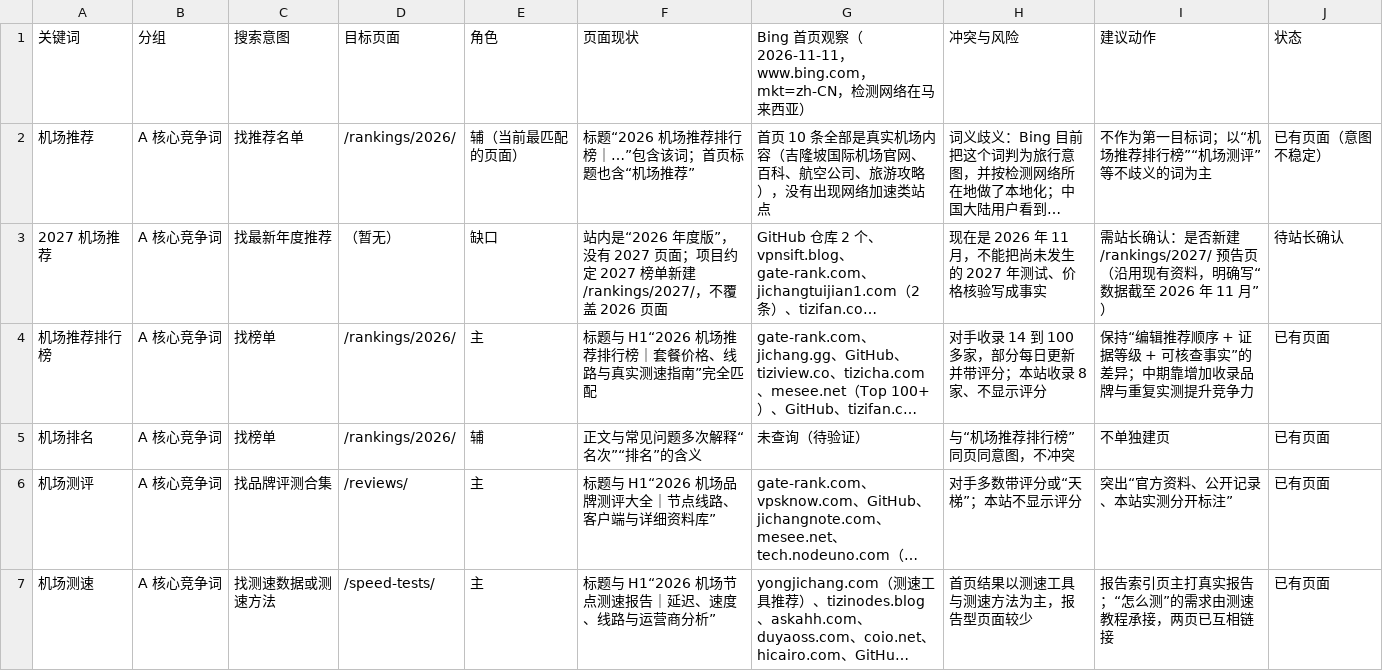
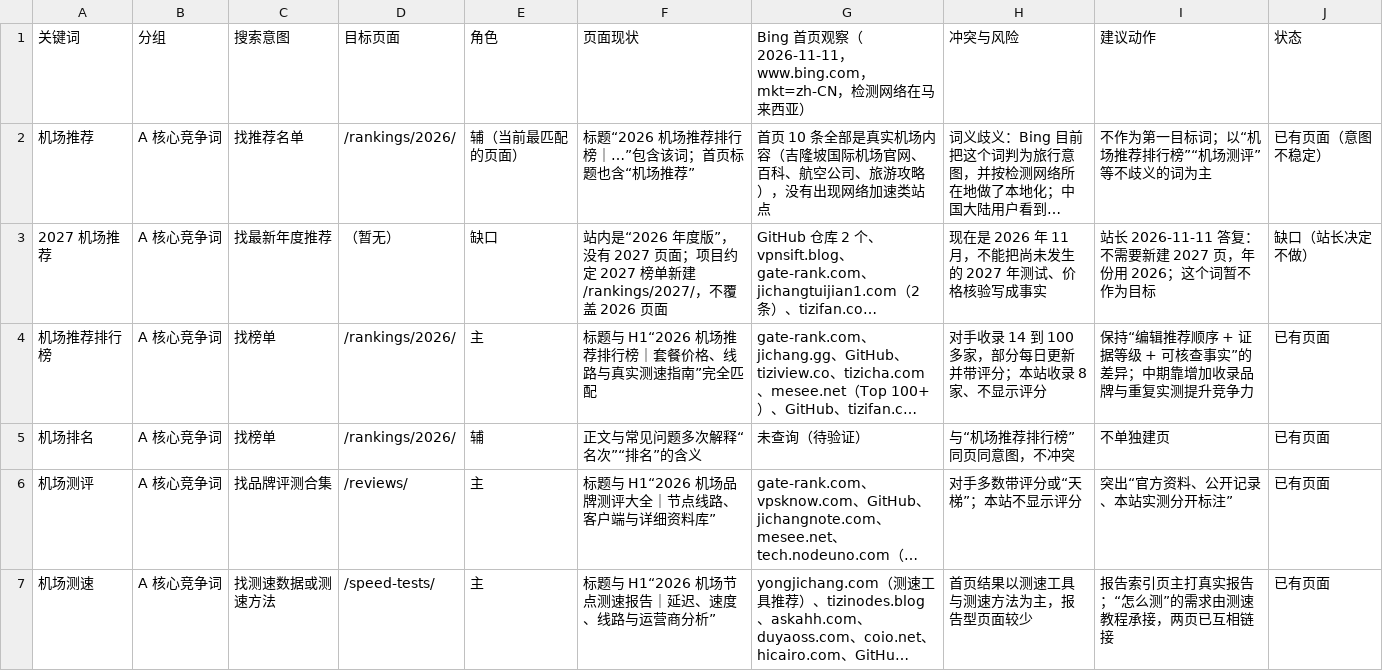
Before and after one commit to jichangzhinan666/jichang-zhinan.blog, a CSV file: KEYWORD-MAPPING.csv, drawn as a sheet; only a part is shown; long unchanged cells end in …; the diff names each change by its address in the sheet, - before the commit and + after, or states it on an @@ line.

Commit message:
年份统一为 2026：记录站长答复（不新建 2027 预告页），清理内部残留的“2027”
- package.json 描述、astro.config.mjs 注释里的“2027”改为 2026（不影响页面）
- 审计文件记录 2026-11-11 的答复：不新建 /rankings/2027/，站点保持 2026 年度版
- 页面无改动：标题、描述、H1、地址本来就没有 2027；3 个页面里关于“2027 年榜单另建”的说明保留

```diff
--- a/KEYWORD-MAPPING.csv
+++ b/KEYWORD-MAPPING.csv
-I3: 需站长确认：是否新建 /rankings/2027/ 预告页（沿用现有资料，明确写“数据截至 2026 年 11 月”）
+I3: 站长 2026-11-11 答复：不需要新建 2027 页，年份用 2026；这个词暂不作为目标
-J3: 待站长确认
+J3: 缺口（站长决定不做）
```
Also changed, not shown: 6 other files.
